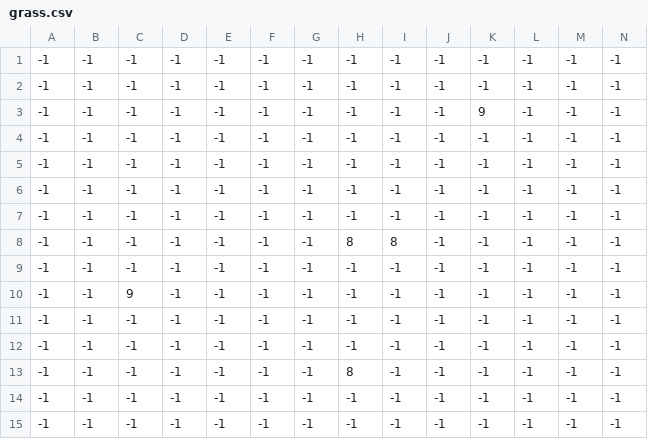
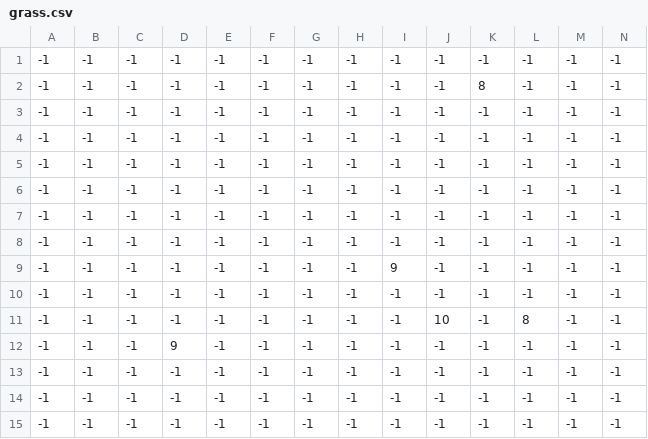
Before and after one commit to MyungHyun-Ahn/I_wanted_to_make_RPG_game, a CSV file: resource/map/grass.csv, drawn as a sheet; only a part is shown; removed rows and columns are numbered as before the commit, all else as after; rows hold the shown columns only; the diff names each change by its address in the sheet, - before the commit and + after, or states it on an @@ line.

```diff
--- a/resource/map/grass.csv
+++ b/resource/map/grass.csv
+row 2: -1 | -1 | -1 | -1 | -1 | -1 | -1 | -1 | -1 | -1 | 8 | -1 | -1 | -1
-row 3: -1 | -1 | -1 | -1 | -1 | -1 | -1 | -1 | -1 | -1 | 9 | -1 | -1 | -1
-row 8: -1 | -1 | -1 | -1 | -1 | -1 | -1 | 8 | 8 | -1 | -1 | -1 | -1 | -1
-C9: 9
+C9: -1
-I9: -1
+I9: 9
+row 11: -1 | -1 | -1 | -1 | -1 | -1 | -1 | -1 | -1 | 10 | -1 | 8 | -1 | -1
+row 12: -1 | -1 | -1 | 9 | -1 | -1 | -1 | -1 | -1 | -1 | -1 | -1 | -1 | -1
-row 13: -1 | -1 | -1 | -1 | -1 | -1 | -1 | 8 | -1 | -1 | -1 | -1 | -1 | -1
```
Also changed, not shown: resource/map/entities.csv, resource/map/object.csv, 19 other files.
